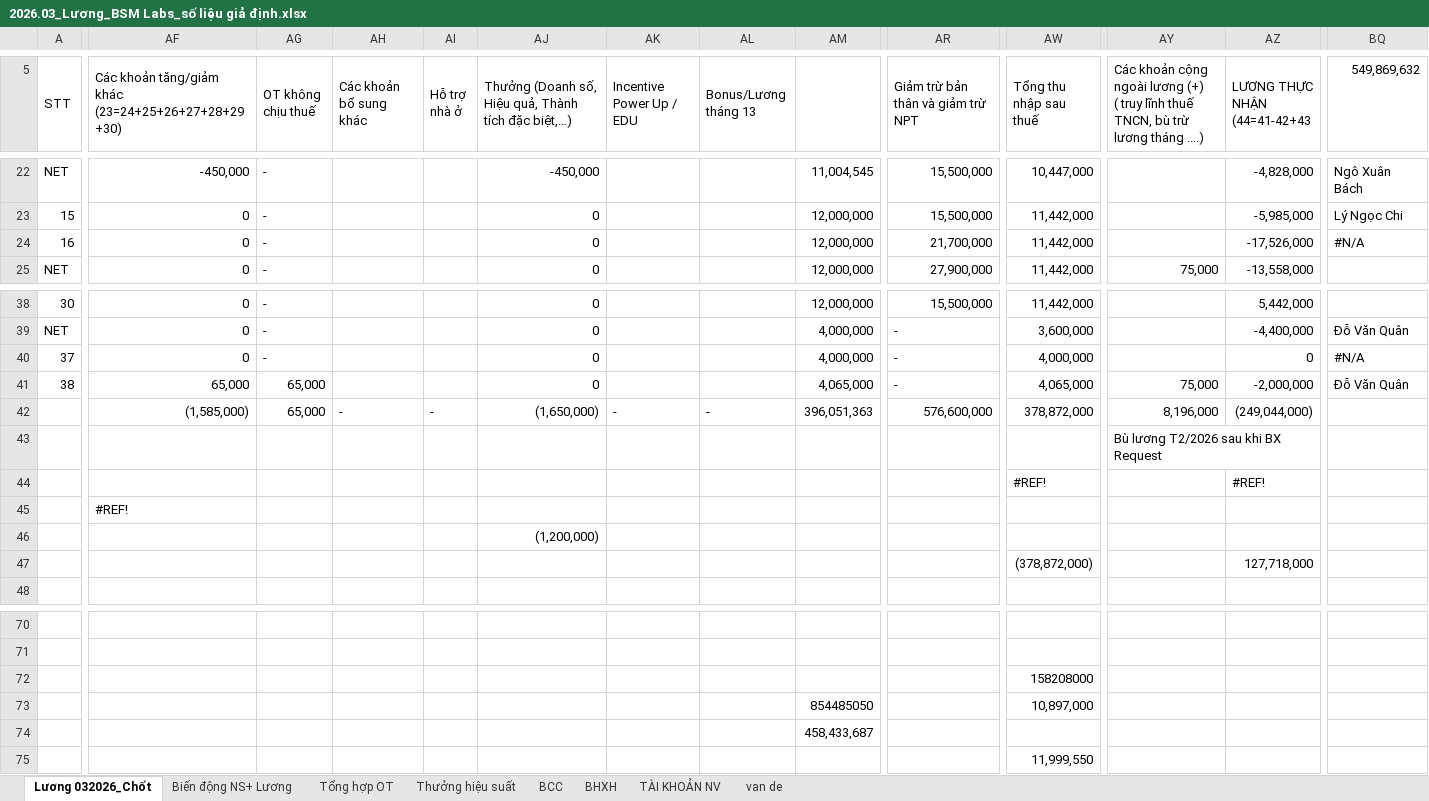
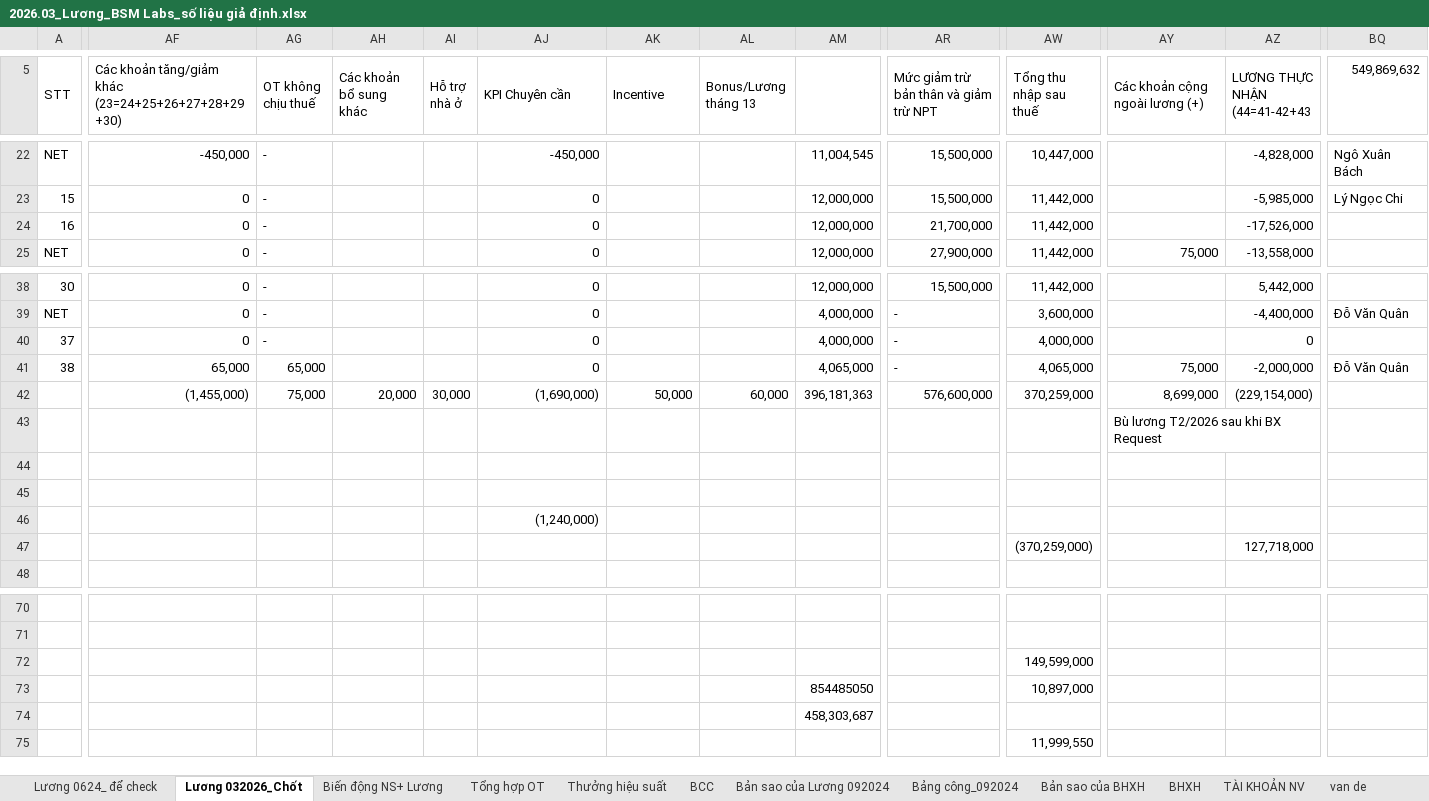
Before and after one commit to nsongha/BSM-PhieuLuong, an Excel workbook: docs/2026.03_Lương_BSM Labs_số liệu giả định.xlsx, sheet Lương 032026_Chốt, drawn as a sheet; only a part is shown, gaps mark what is left out; values as stored, in another font and other column widths than the file's, no cell formats; charts and pictures not drawn; ↵ is a line break in a cell; the diff covers the shown part only; the diff names each change by its address in the sheet, - before the commit and + after, or states it on an @@ line.

```diff
--- a/docs/2026.03_Lương_BSM Labs_số liệu giả định.xlsx (sheet Lương 032026_Chốt)
+++ b/docs/2026.03_Lương_BSM Labs_số liệu giả định.xlsx (sheet Lương 032026_Chốt)
@@ sheet tab unhidden: Lương 0624_ để check @@
@@ sheet tab unhidden: Bản sao của Lương 092024 @@
@@ sheet tab unhidden: Bảng công_092024 @@
@@ sheet tab unhidden: Bản sao của BHXH @@
-AJ5: Thưởng (Doanh số, Hiệu quả, Thành tích đặc biệt,…)
+AJ5: KPI Chuyên cần
-AK5: Incentive Power Up / EDU
+AK5: Incentive
-AR5: Giảm trừ bản thân và giảm trừ NPT
+AR5: Mức giảm trừ bản thân và giảm trừ NPT
-AY5: …lương (+) ↵ ( truy lĩnh thuế TNCN, bù trừ lương tháng ....)
+AY5: …lương (+)
-BQ24 (549,869,632): #N/A
+BQ24 (549,869,632): (empty)
-BQ40 (549,869,632): #N/A
+BQ40 (549,869,632): (empty)
-AF42: (1,585,000)
+AF42: (1,455,000)
-AG42 (OT không chịu thuế): 65,000
+AG42 (OT không chịu thuế): 75,000
-AH42 (Các khoản bổ sung khác): -
+AH42 (Các khoản bổ sung khác): 20,000
-AI42 (Hỗ trợ nhà ở): -
+AI42 (Hỗ trợ nhà ở): 30,000
-AJ42 (KPI Chuyên cần): (1,650,000)
+AJ42 (KPI Chuyên cần): (1,690,000)
-AK42 (Incentive): -
+AK42 (Incentive): 50,000
-AL42 (Bonus/Lương tháng 13): -
+AL42 (Bonus/Lương tháng 13): 60,000
-AM42: 396,051,363
+AM42: 396,181,363
-AW42 (Tổng thu nhập sau thuế): 378,872,000
+AW42 (Tổng thu nhập sau thuế): 370,259,000
-AY42 (Các khoản cộng ngoài lương (+)): 8,196,000
+AY42 (Các khoản cộng ngoài lương (+)): 8,699,000
-AZ42 (LƯƠNG THỰC NHẬN (44=41-42+43): (249,044,000)
+AZ42 (LƯƠNG THỰC NHẬN (44=41-42+43): (229,154,000)
-AW44 (Tổng thu nhập sau thuế): #REF!
+AW44 (Tổng thu nhập sau thuế): (empty)
-AZ44 (LƯƠNG THỰC NHẬN (44=41-42+43): #REF!
+AZ44 (LƯƠNG THỰC NHẬN (44=41-42+43): (empty)
-AF45: #REF!
+AF45: (empty)
-AJ46 (KPI Chuyên cần): (1,200,000)
+AJ46 (KPI Chuyên cần): (1,240,000)
-AW47 (Tổng thu nhập sau thuế): (378,872,000)
+AW47 (Tổng thu nhập sau thuế): (370,259,000)
-AW72 (Tổng thu nhập sau thuế): 158208000
+AW72 (Tổng thu nhập sau thuế): 149,599,000
-AM74: 458,433,687
+AM74: 458,303,687
```
Also changed, not shown: 61 edited cells elsewhere in this sheet, sheet BHXH, sheet Thưởng hiệu suất, cell formats, formulas that keep their value, hidden cells, charts or pictures, 3 other files.
